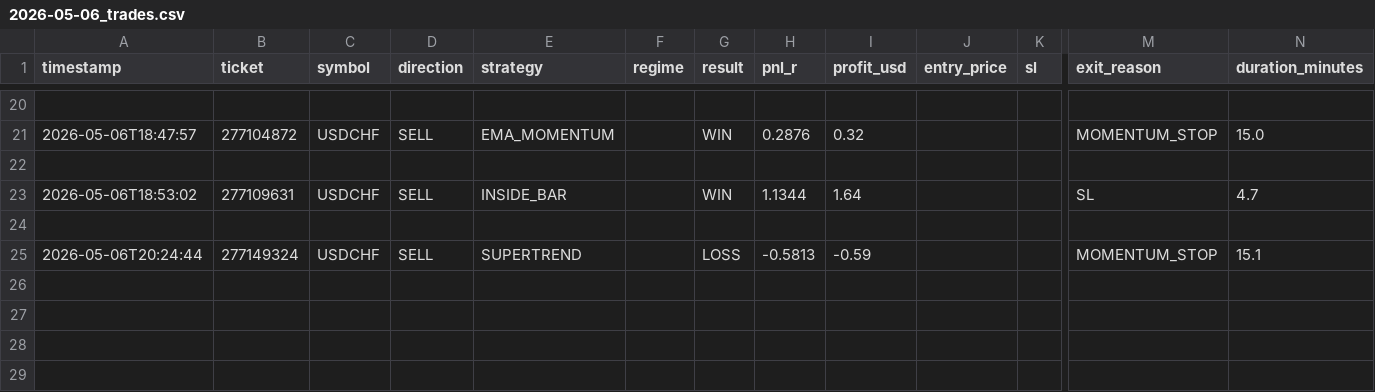
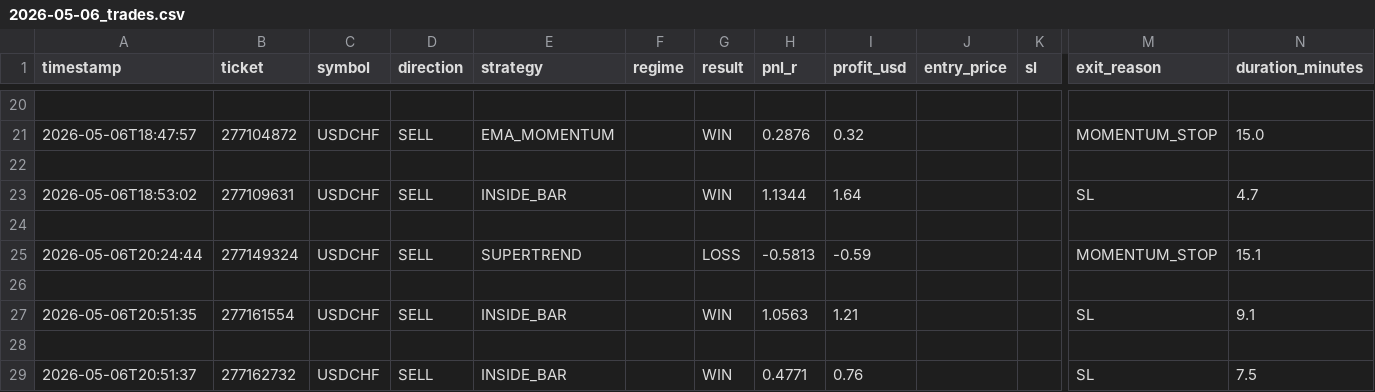
Before and after one commit to arsiqty9/aish-logs, a CSV file: 2026-05-06_trades.csv, drawn as a sheet; only a part is shown, gaps mark what is left out; rows hold the shown columns only; the diff names each change by its address in the sheet, - before the commit and + after, or states it on an @@ line.

```diff
--- a/2026-05-06_trades.csv
+++ b/2026-05-06_trades.csv
+row 26: (empty)
+row 27: 2026-05-06T20:51:35 | 277161554 | USDCHF | SELL | INSIDE_BAR |  | WIN | 1.0563 | 1.21 |  |  | SL | 9.1
+row 28: (empty)
+row 29: 2026-05-06T20:51:37 | 277162732 | USDCHF | SELL | INSIDE_BAR |  | WIN | 0.4771 | 0.76 |  |  | SL | 7.5
```
Also changed, not shown: all_trades.csv, 3 other files.
